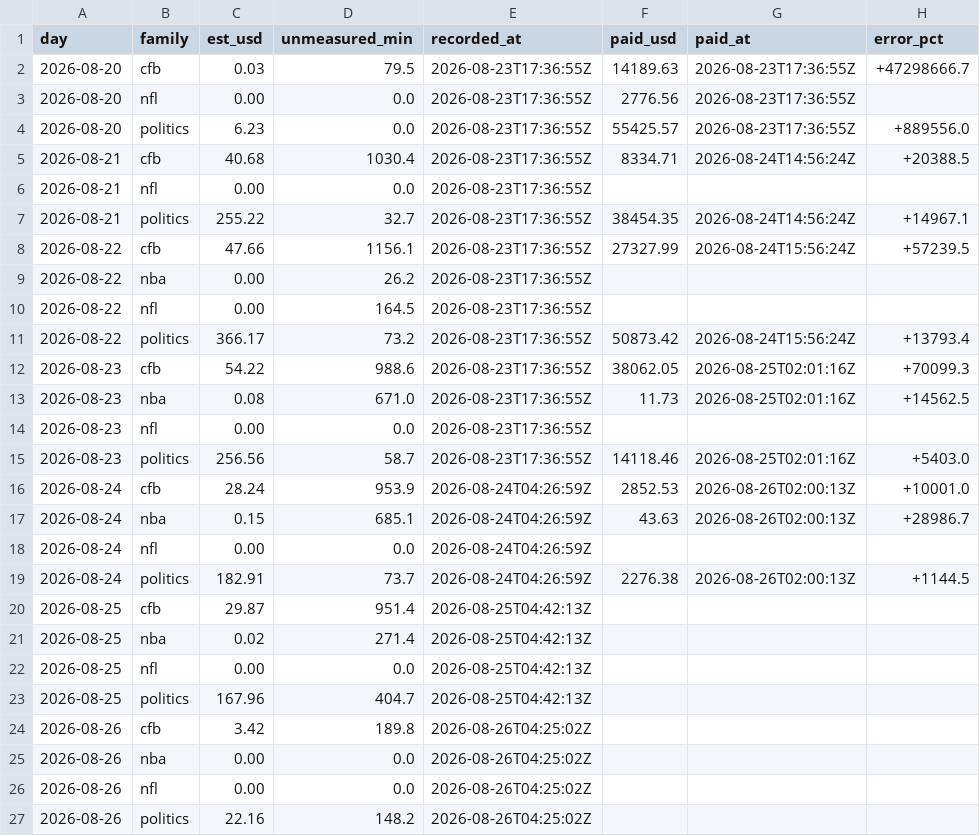
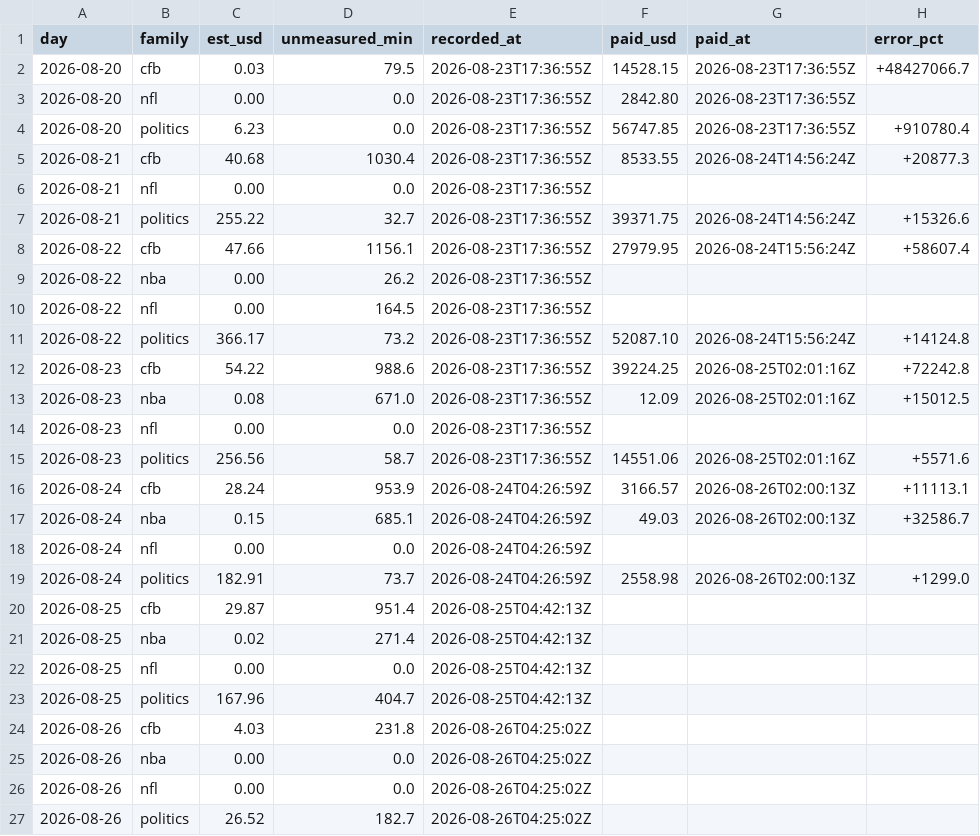
Before and after one commit to christophercox2-boop/liquidity-rewards, a CSV file: data/estimates.csv, drawn as a sheet.

Commit message:
estimates: 15 rows [skip ci]

```diff
--- a/data/estimates.csv
+++ b/data/estimates.csv
@@ -1,20 +1,20 @@
 day,family,est_usd,unmeasured_min,recorded_at,paid_usd,paid_at,error_pct
-2026-08-20,cfb,0.03,79.5,2026-08-23T17:36:55Z,14189.63,2026-08-23T17:36:55Z,+47298666.7
-2026-08-20,nfl,0.00,0.0,2026-08-23T17:36:55Z,2776.56,2026-08-23T17:36:55Z,
-2026-08-20,politics,6.23,0.0,2026-08-23T17:36:55Z,55425.57,2026-08-23T17:36:55Z,+889556.0
-2026-08-21,cfb,40.68,1030.4,2026-08-23T17:36:55Z,8334.71,2026-08-24T14:56:24Z,+20388.5
+2026-08-20,cfb,0.03,79.5,2026-08-23T17:36:55Z,14528.15,2026-08-23T17:36:55Z,+48427066.7
+2026-08-20,nfl,0.00,0.0,2026-08-23T17:36:55Z,2842.80,2026-08-23T17:36:55Z,
+2026-08-20,politics,6.23,0.0,2026-08-23T17:36:55Z,56747.85,2026-08-23T17:36:55Z,+910780.4
+2026-08-21,cfb,40.68,1030.4,2026-08-23T17:36:55Z,8533.55,2026-08-24T14:56:24Z,+20877.3
 2026-08-21,nfl,0.00,0.0,2026-08-23T17:36:55Z,,,
-2026-08-21,politics,255.22,32.7,2026-08-23T17:36:55Z,38454.35,2026-08-24T14:56:24Z,+14967.1
-2026-08-22,cfb,47.66,1156.1,2026-08-23T17:36:55Z,27327.99,2026-08-24T15:56:24Z,+57239.5
+2026-08-21,politics,255.22,32.7,2026-08-23T17:36:55Z,39371.75,2026-08-24T14:56:24Z,+15326.6
+2026-08-22,cfb,47.66,1156.1,2026-08-23T17:36:55Z,27979.95,2026-08-24T15:56:24Z,+58607.4
 2026-08-22,nba,0.00,26.2,2026-08-23T17:36:55Z,,,
 2026-08-22,nfl,0.00,164.5,2026-08-23T17:36:55Z,,,
-2026-08-22,politics,366.17,73.2,2026-08-23T17:36:55Z,50873.42,2026-08-24T15:56:24Z,+13793.4
-2026-08-23,cfb,54.22,988.6,2026-08-23T17:36:55Z,38062.05,2026-08-25T02:01:16Z,+70099.3
-2026-08-23,nba,0.08,671.0,2026-08-23T17:36:55Z,11.73,2026-08-25T02:01:16Z,+14562.5
+2026-08-22,politics,366.17,73.2,2026-08-23T17:36:55Z,52087.10,2026-08-24T15:56:24Z,+14124.8
+2026-08-23,cfb,54.22,988.6,2026-08-23T17:36:55Z,39224.25,2026-08-25T02:01:16Z,+72242.8
+2026-08-23,nba,0.08,671.0,2026-08-23T17:36:55Z,12.09,2026-08-25T02:01:16Z,+15012.5
 2026-08-23,nfl,0.00,0.0,2026-08-23T17:36:55Z,,,
-2026-08-23,politics,256.56,58.7,2026-08-23T17:36:55Z,14118.46,2026-08-25T02:01:16Z,+5403.0
-2026-08-24,cfb,28.24,953.9,2026-08-24T04:26:59Z,2852.53,2026-08-26T02:00:13Z,+10001.0
-2026-08-24,nba,0.15,685.1,2026-08-24T04:26:59Z,43.63,2026-08-26T02:00:13Z,+28986.7
+2026-08-23,politics,256.56,58.7,2026-08-23T17:36:55Z,14551.06,2026-08-25T02:01:16Z,+5571.6
+2026-08-24,cfb,28.24,953.9,2026-08-24T04:26:59Z,3166.57,2026-08-26T02:00:13Z,+11113.1
+2026-08-24,nba,0.15,685.1,2026-08-24T04:26:59Z,49.03,2026-08-26T02:00:13Z,+32586.7
 2026-08-24,nfl,0.00,0.0,2026-08-24T04:26:59Z,,,
-2026-08-24,politics,182.91,73.7,2026-08-24T04:26:59Z,2276.38,2026-08-26T02:00:13Z,+1144.5
+2026-08-24,politics,182.91,73.7,2026-08-24T04:26:59Z,2558.98,2026-08-26T02:00:13Z,+1299.0
 2026-08-25,cfb,29.87,951.4,2026-08-25T04:42:13Z,,,
@@ -23,5 +23,5 @@ day,family,est_usd,unmeasured_min,recorded_at,paid_usd,paid_at,error_pct
 2026-08-25,politics,167.96,404.7,2026-08-25T04:42:13Z,,,
-2026-08-26,cfb,3.42,189.8,2026-08-26T04:25:02Z,,,
+2026-08-26,cfb,4.03,231.8,2026-08-26T04:25:02Z,,,
 2026-08-26,nba,0.00,0.0,2026-08-26T04:25:02Z,,,
 2026-08-26,nfl,0.00,0.0,2026-08-26T04:25:02Z,,,
-2026-08-26,politics,22.16,148.2,2026-08-26T04:25:02Z,,,
+2026-08-26,politics,26.52,182.7,2026-08-26T04:25:02Z,,,
```
